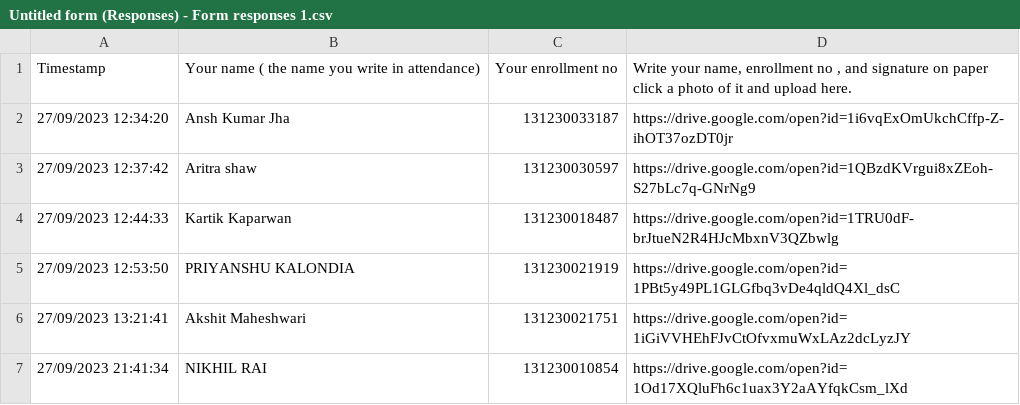
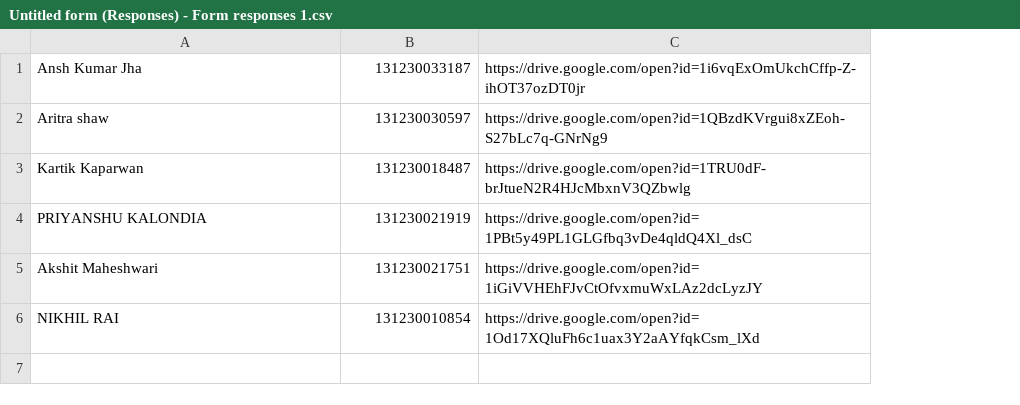
Before and after one commit to wpsadi/itproxy, a CSV file: Untitled form (Responses) - Form responses 1.csv, drawn as a sheet; removed rows and columns are numbered as before the commit, all else as after; the diff names each change by its address in the sheet, - before the commit and + after, or states it on an @@ line.

```diff
--- a/Untitled form (Responses) - Form responses 1.csv
+++ b/Untitled form (Responses) - Form responses 1.csv
-column A, rows 2-7: 27/09/2023 12:34:20 | 27/09/2023 12:37:42 | 27/09/2023 12:44:33 | 27/09/2023 12:53:50 | 27/09/2023 13:21:41 | 27/09/2023 21:41:34
-row 1: Timestamp | Your name ( the name you write in attendance) | Your enrollment no | Write your name, enrollment no , and signature on paper click a photo of it and upload here.
```
Also changed, not shown: 1 other file.
